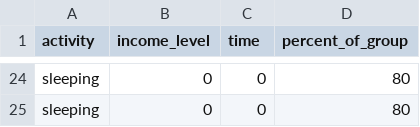
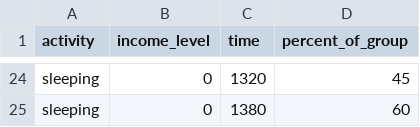
Before and after one commit to heesoo4199/atus, a CSV file: example.csv, drawn as a sheet; only a part is shown, gaps mark what is left out; the diff covers the shown part only; the diff names each change by its address in the sheet, - before the commit and + after, or states it on an @@ line.

```diff
--- a/example.csv
+++ b/example.csv
-C24 (time): 0
+C24 (time): 1320
-D24 (percent_of_group): 80
+D24 (percent_of_group): 45
-C25 (time): 0
+C25 (time): 1380
-D25 (percent_of_group): 80
+D25 (percent_of_group): 60
```
Also changed, not shown: 38 edited cells elsewhere in this file.
